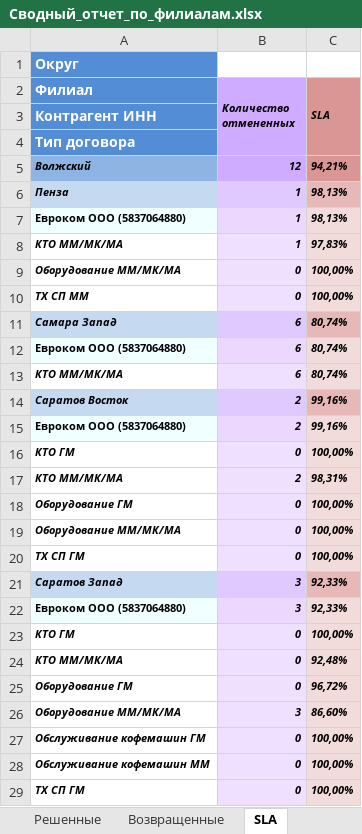
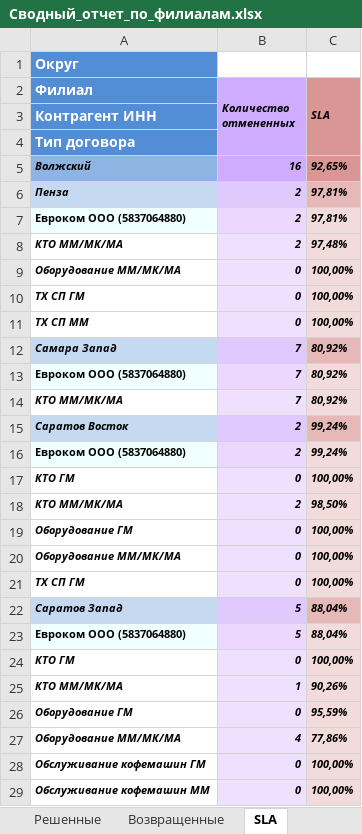
Before and after one commit to ssaa58/Maps, an Excel workbook: Сводный_отчет_по_филиалам.xlsx, sheet SLA, drawn as a sheet; only a part is shown; the shorter side is filled out with more unchanged rows; values as stored, in another font and other column widths than the file's, no borders; addresses are those after the commit; the diff covers the shown part only; the diff names each change by its address in the sheet, - before the commit and + after, or states it on an @@ line.

```diff
--- a/Сводный_отчет_по_филиалам.xlsx (sheet SLA)
+++ b/Сводный_отчет_по_филиалам.xlsx (sheet SLA)
-B5 (Количество отмененных): 12
+B5 (Количество отмененных): 16
-C5 (SLA): 94,21%
+C5 (SLA): 92,65%
-B6:B8 (Количество отмененных): 1
+B6:B8 (Количество отмененных): 2
-C6:C7 (SLA): 98,13%
+C6:C7 (SLA): 97,81%
-C8 (SLA): 97,83%
+C8 (SLA): 97,48%
+row 10: ТХ СП ГМ | 0 | 100,00%
-B12:B14 (Количество отмененных): 6
+B12:B14 (Количество отмененных): 7
-C12:C14 (SLA): 80,74%
+C12:C14 (SLA): 80,92%
-C15:C16 (SLA): 99,16%
+C15:C16 (SLA): 99,24%
-C18 (SLA): 98,31%
+C18 (SLA): 98,50%
-B22:B23 (Количество отмененных): 3
+B22:B23 (Количество отмененных): 5
-C22:C23 (SLA): 92,33%
+C22:C23 (SLA): 88,04%
-B25 (Количество отмененных): 0
+B25 (Количество отмененных): 1
-C25 (SLA): 92,48%
+C25 (SLA): 90,26%
-C26 (SLA): 96,72%
+C26 (SLA): 95,59%
-B27 (Количество отмененных): 3
+B27 (Количество отмененных): 4
-C27 (SLA): 86,60%
+C27 (SLA): 77,86%
```
Also changed, not shown: 10 edited cells elsewhere in this sheet, sheet Решенные, sheet Список, sheet Возвращенные, sheet Отмененные, sheet Свод.
